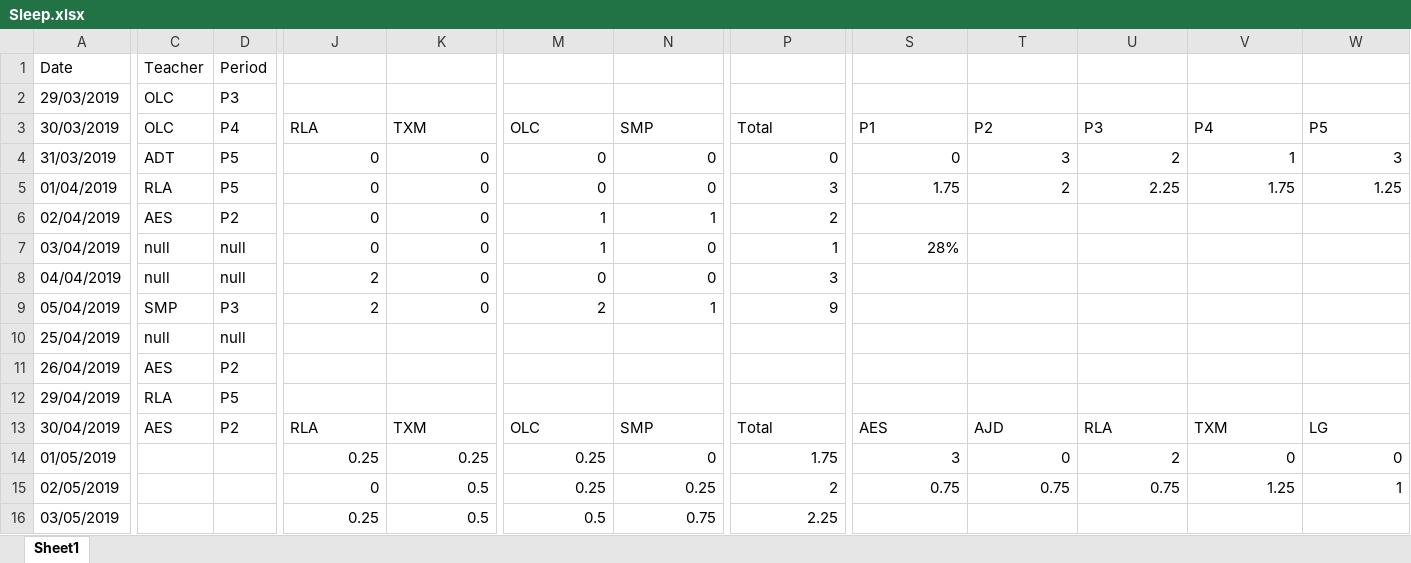
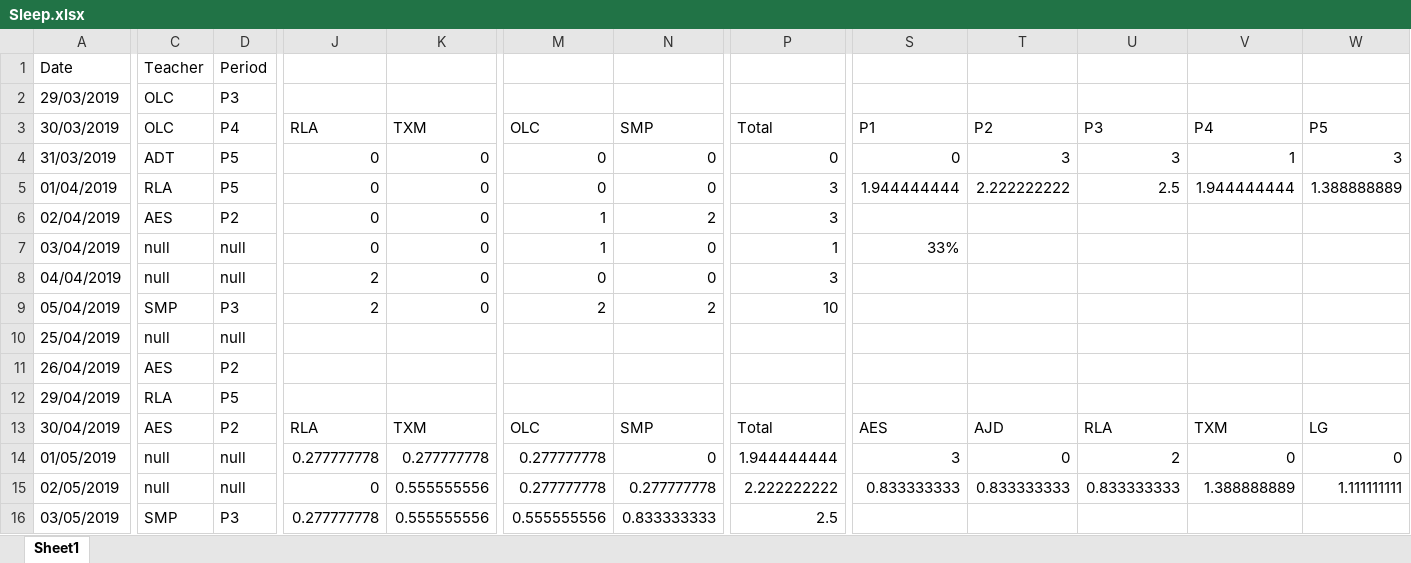
Before and after one commit to wd7512/The-Music-of-Primes, an Excel workbook: Sleep/Sleep.xlsx, sheet Sheet1, drawn as a sheet; only a part is shown, gaps mark what is left out; values as stored, in another font and other column widths than the file's, no borders; conditional formats not drawn; removed rows and columns are numbered as before the commit, all else as after; rows hold the shown columns only; the diff covers the shown part only; the diff names each change by its address in the sheet, - before the commit and + after, or states it on an @@ line.

```diff
--- a/Sleep/Sleep.xlsx (sheet Sheet1)
+++ b/Sleep/Sleep.xlsx (sheet Sheet1)
-U4 (P3): 2
+U4 (P3): 3
-S5 (P1): 1.75
+S5 (P1): 1.944444444
-T5 (P2): 2
+T5 (P2): 2.222222222
-U5 (P3): 2.25
+U5 (P3): 2.5
-V5 (P4): 1.75
+V5 (P4): 1.944444444
-W5 (P5): 1.25
+W5 (P5): 1.388888889
-N6 (SMP): 1
+N6 (SMP): 2
-P6 (Total): 2
+P6 (Total): 3
-S7 (P1): 28%
+S7 (P1): 33%
-N9 (SMP): 1
+N9 (SMP): 2
-P9 (Total): 9
+P9 (Total): 10
-C14 (OLC): (empty)
+C14 (OLC): null
-D14 (P4): (empty)
+D14 (P4): null
-J14 (RLA): 0.25
+J14 (RLA): 0.277777778
-K14 (TXM): 0.25
+K14 (TXM): 0.277777778
-M14 (OLC): 0.25
+M14 (OLC): 0.277777778
-P14 (Total): 1.75
+P14 (Total): 1.944444444
-row 15: 02/05/2019 |  |  | 0 | 0.5 | 0.25 | 0.25 | 2 | 0.75 | 0.75 | 0.75 | 1.25 | 1
+row 15: 02/05/2019 | null | null | 0 | 0.555555556 | 0.277777778 | 0.277777778 | 2.222222222 | 0.833333333 | 0.833333333 | 0.833333333 | 1.388888889 | 1.111111111
-C16 (OLC): (empty)
+C16 (OLC): SMP
-D16 (P4): (empty)
+D16 (P4): P3
-J16 (RLA): 0.25
+J16 (RLA): 0.277777778
-K16 (TXM): 0.5
+K16 (TXM): 0.555555556
-M16 (OLC): 0.5
+M16 (OLC): 0.555555556
-N16 (SMP): 0.75
+N16 (SMP): 0.833333333
-P16 (Total): 2.25
+P16 (Total): 2.5
```
Also changed, not shown: 6 added rows, 6 removed rows and 21 edited cells elsewhere in this sheet, 2 other files.
